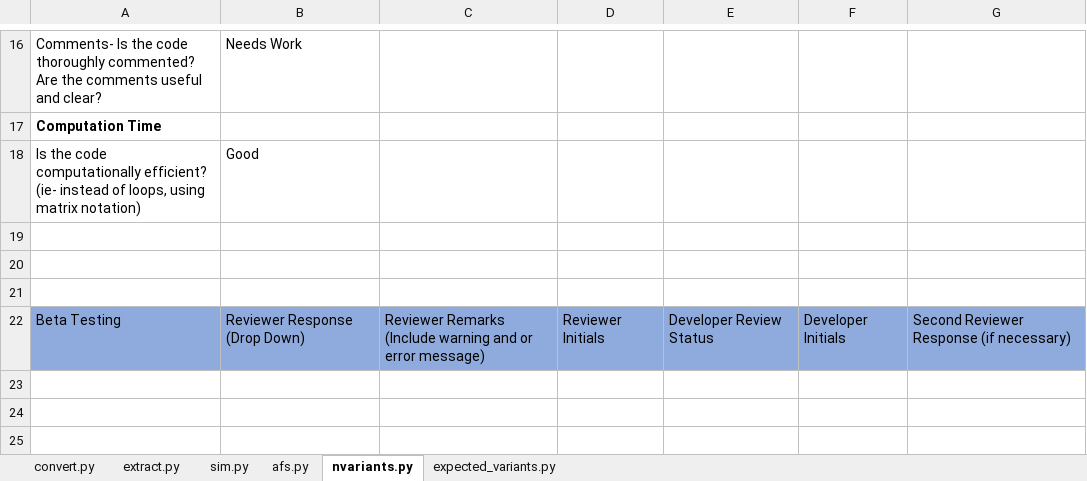
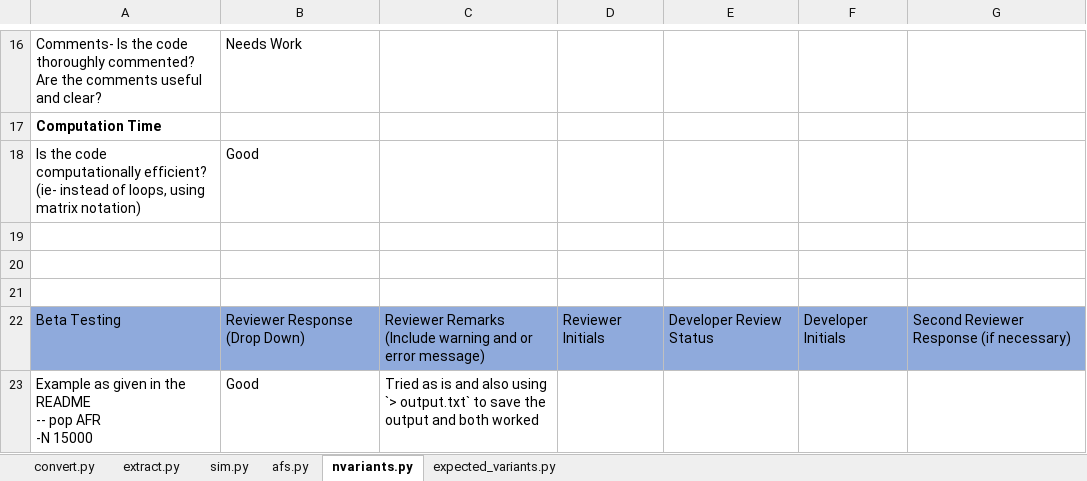
Before and after one commit to sesigler/masters_project, an Excel workbook: Results/raresim_Beta Testing_Tracker.xlsx, sheet nvariants.py, drawn as a sheet; only a part is shown, gaps mark what is left out; values as stored, in another font and other column widths than the file's, no borders; ↵ is a line break in a cell; the diff names each change by its address in the sheet, - before the commit and + after, or states it on an @@ line.

Commit message:
added more notes to afs and nvariants functions

```diff
--- a/Results/raresim_Beta Testing_Tracker.xlsx (sheet nvariants.py)
+++ b/Results/raresim_Beta Testing_Tracker.xlsx (sheet nvariants.py)
+row 23: Example as given in the README ↵ -- pop AFR ↵ -N 15000 | Good | Tried as is and also using `> output.txt` to save the output and both worked
```
Also changed, not shown: sheet afs.py.
